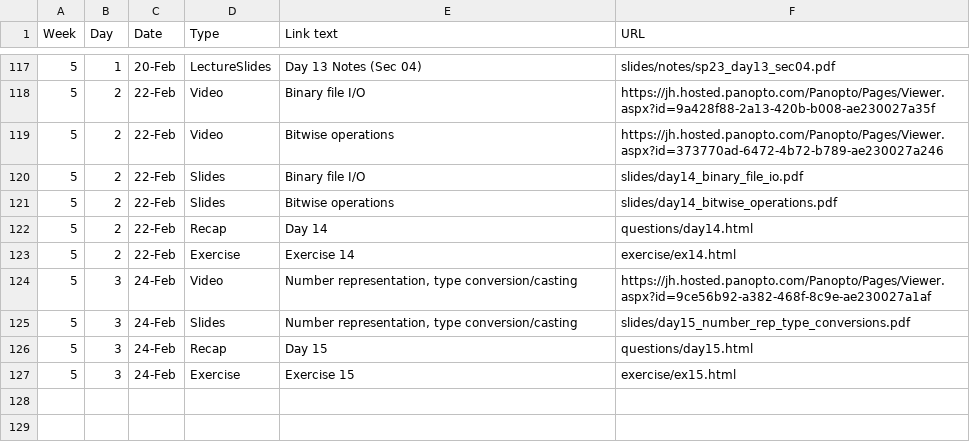
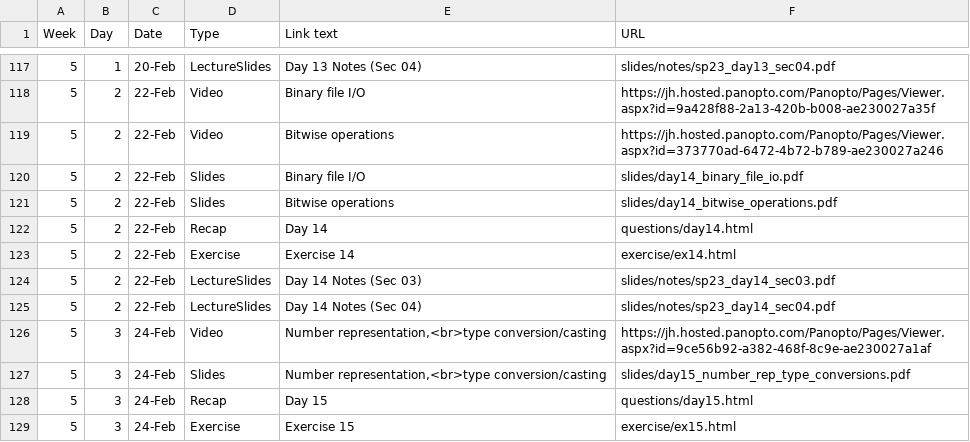
Before and after one commit to vivek-booshan/cs220-sp23, a CSV file: material.csv, drawn as a sheet; only a part is shown, gaps mark what is left out.

Commit message:
link to day 14 notes for sec 03/04

```diff
--- a/material.csv
+++ b/material.csv
@@ -123,4 +123,6 @@ Week,Day,Date,Type,Link text,URL
 5,2,22-Feb,Exercise,Exercise 14,exercise/ex14.html
-5,3,24-Feb,Video,"Number representation, type conversion/casting",https://jh.hosted.panopto.com/Panopto/Pages/Viewer.aspx?id=9ce56b92-a382-468f-8c9e-ae230027a1af
-5,3,24-Feb,Slides,"Number representation, type conversion/casting",slides/day15_number_rep_type_conversions.pdf
+5,2,22-Feb,LectureSlides,"Day 14 Notes (Sec 03)",slides/notes/sp23_day14_sec03.pdf
+5,2,22-Feb,LectureSlides,"Day 14 Notes (Sec 04)",slides/notes/sp23_day14_sec04.pdf
+5,3,24-Feb,Video,"Number representation,<br>type conversion/casting",https://jh.hosted.panopto.com/Panopto/Pages/Viewer.aspx?id=9ce56b92-a382-468f-8c9e-ae230027a1af
+5,3,24-Feb,Slides,"Number representation,<br>type conversion/casting",slides/day15_number_rep_type_conversions.pdf
 5,3,24-Feb,Recap,Day 15,questions/day15.html
```
Also changed, not shown: 1 other file.
